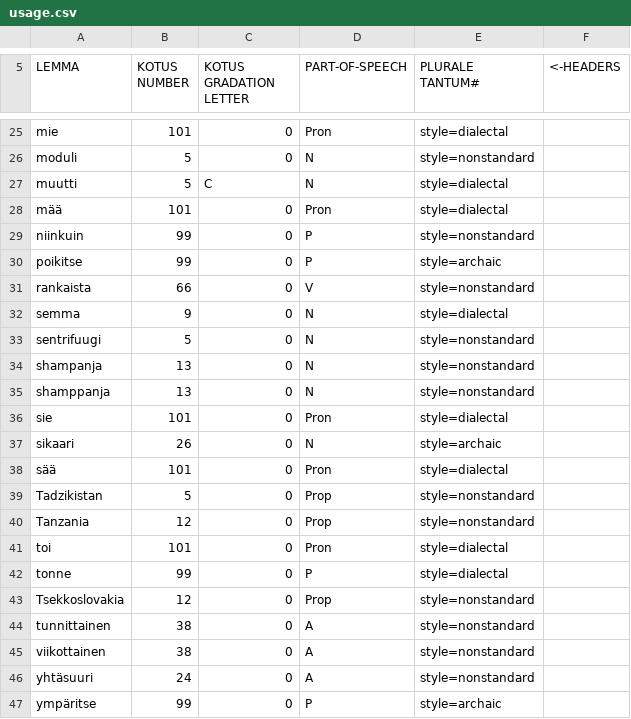
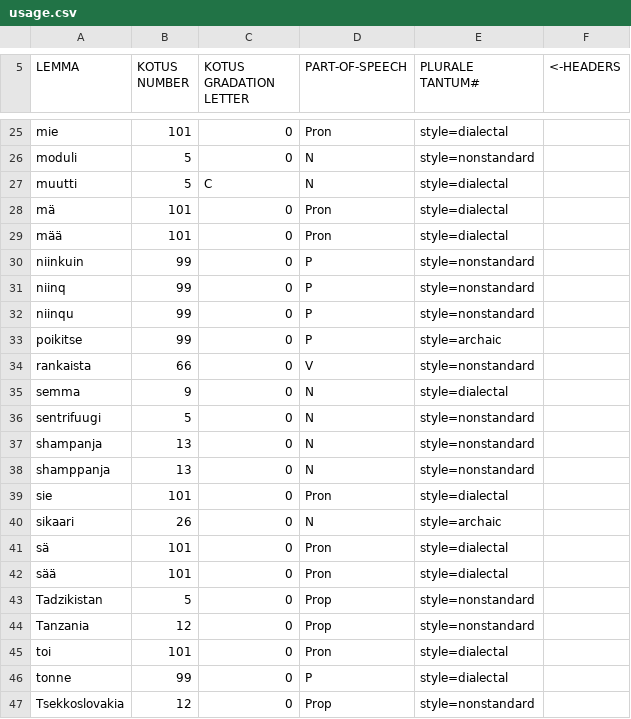
Before and after one commit to flammie/omorfi, a CSV file: src/lexical/attributes/usage.csv, drawn as a sheet; only a part is shown, gaps mark what is left out; the shorter side is filled out with more unchanged rows.

Commit message:
style=nonstandard to {niinq niinqu}

```diff
--- a/src/lexical/attributes/usage.csv
+++ b/src/lexical/attributes/usage.csv
@@ -27,4 +27,7 @@
 "muutti","5","C","N","style=dialectal"
+"mä","101","0","Pron","style=dialectal"
 "mää","101","0","Pron","style=dialectal"
 "niinkuin","99","0","P","style=nonstandard"
+"niinq","99","0","P","style=nonstandard"
+"niinqu","99","0","P","style=nonstandard"
 "poikitse","99","0","P","style=archaic"
@@ -37,2 +40,3 @@
 "sikaari","26","0","N","style=archaic"
+"sä","101","0","Pron","style=dialectal"
 "sää","101","0","Pron","style=dialectal"
```
